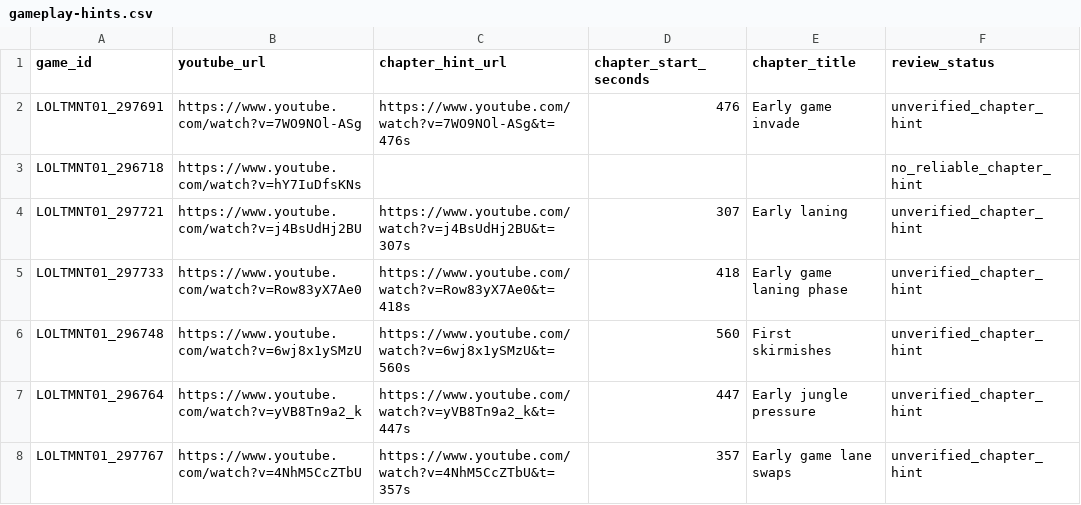
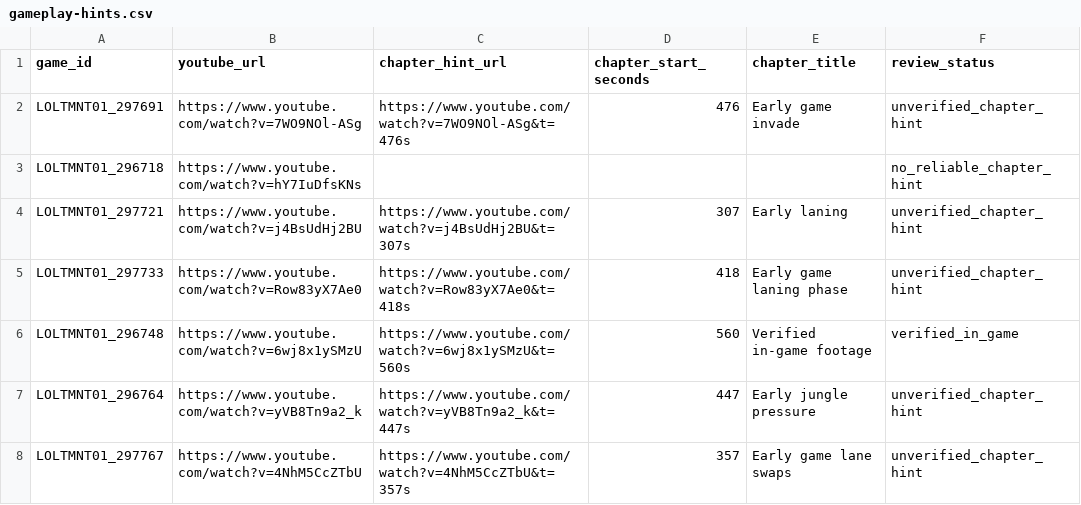
Before and after one commit to sciencejiho/lol-pro-skin-stats, a CSV file: data/worlds/2025-main-event/gameplay-hints.csv, drawn as a sheet; only a part is shown.

Commit message:
Verify FLY T1 gameplay VOD navigation and document skin visibility

```diff
--- a/data/worlds/2025-main-event/gameplay-hints.csv
+++ b/data/worlds/2025-main-event/gameplay-hints.csv
@@ -5,3 +5,3 @@ LOLTMNT01_297721,https://www.youtube.com/watch?v=j4BsUdHj2BU,https://www.youtube
 LOLTMNT01_297733,https://www.youtube.com/watch?v=Row83yX7Ae0,https://www.youtube.com/watch?v=Row83yX7Ae0&t=418s,418,Early game laning phase,unverified_chapter_hint
-LOLTMNT01_296748,https://www.youtube.com/watch?v=6wj8x1ySMzU,https://www.youtube.com/watch?v=6wj8x1ySMzU&t=560s,560,First skirmishes,unverified_chapter_hint
+LOLTMNT01_296748,https://www.youtube.com/watch?v=6wj8x1ySMzU,https://www.youtube.com/watch?v=6wj8x1ySMzU&t=560s,560,Verified in-game footage,verified_in_game
 LOLTMNT01_296764,https://www.youtube.com/watch?v=yVB8Tn9a2_k,https://www.youtube.com/watch?v=yVB8Tn9a2_k&t=447s,447,Early jungle pressure,unverified_chapter_hint
```
Also changed, not shown: 2 other files.
